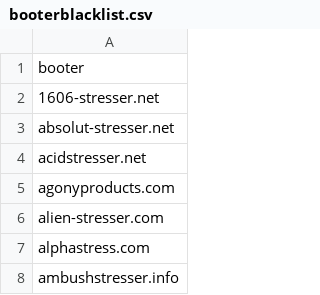
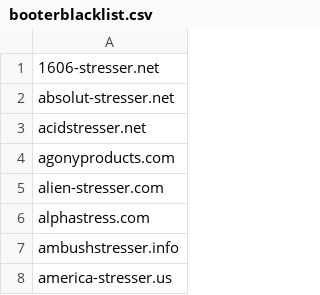
Before and after one commit to jjsantanna/booters_ecosystem_analysis, a CSV file: booterblacklist.csv, drawn as a sheet; only a part is shown; the shorter side is filled out with more unchanged rows; the diff names each change by its address in the sheet, - before the commit and + after, or states it on an @@ line.

```diff
--- a/booterblacklist.csv
+++ b/booterblacklist.csv
-row 1: booter
```
Also changed, not shown: 25 other files.
